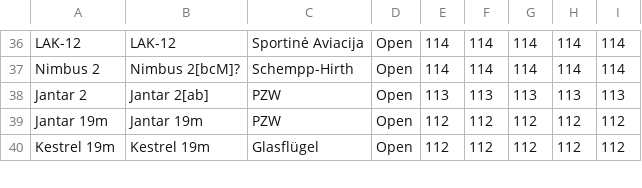
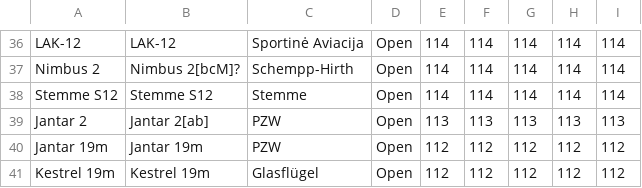
Before and after one commit to weglide/GliderList, a CSV file: base.csv, drawn as a sheet; only a part is shown, gaps mark what is left out.

Commit message:
Add Stemme S12

```diff
--- a/base.csv
+++ b/base.csv
@@ -37,2 +37,3 @@ LAK-12,LAK-12,Sportinė Aviacija,Open,114,114,114,114,114
 Nimbus 2,Nimbus 2[bcM]?,Schempp-Hirth,Open,114,114,114,114,114
+Stemme S12,Stemme S12,Stemme,Open,114,114,114,114,114
 Jantar 2,Jantar 2[ab],PZW,Open,113,113,113,113,113
```
